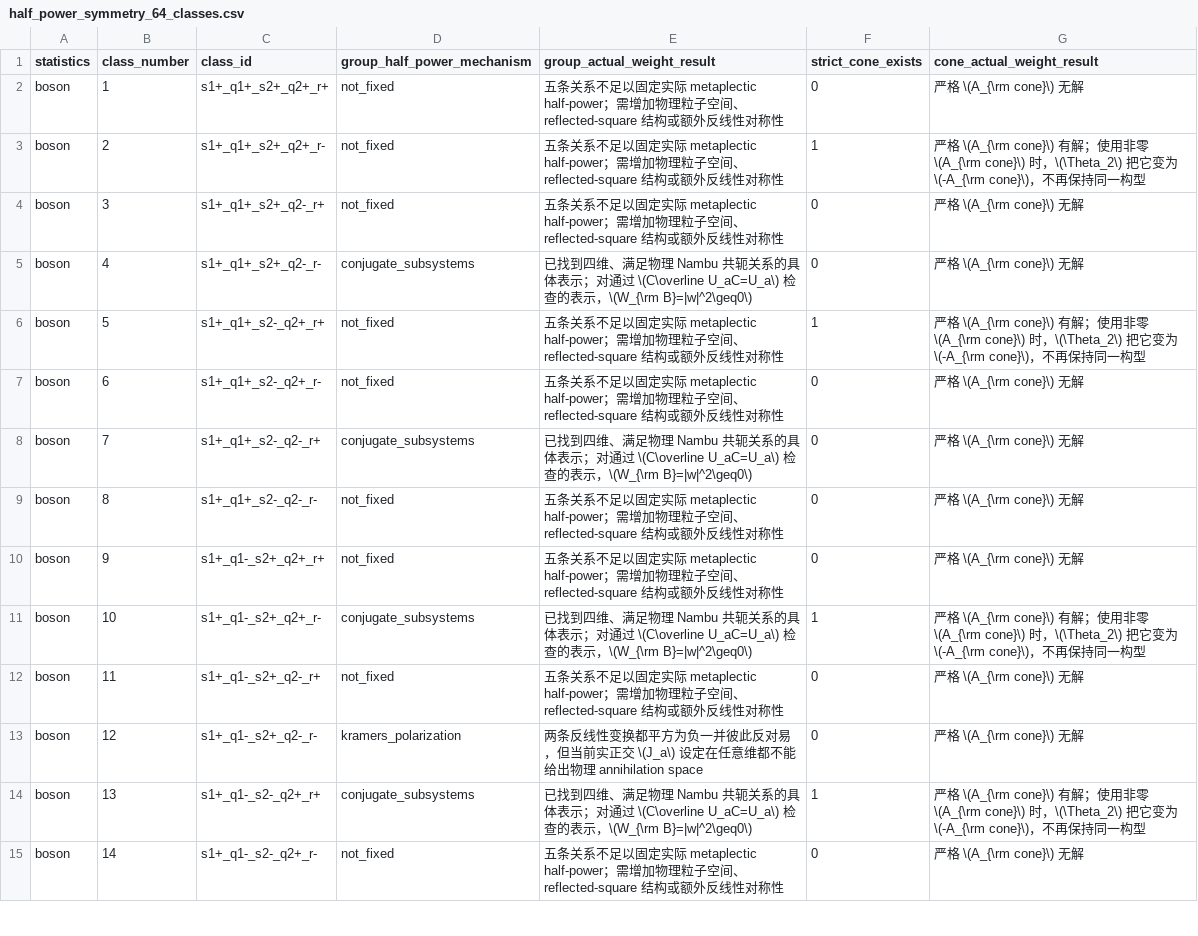
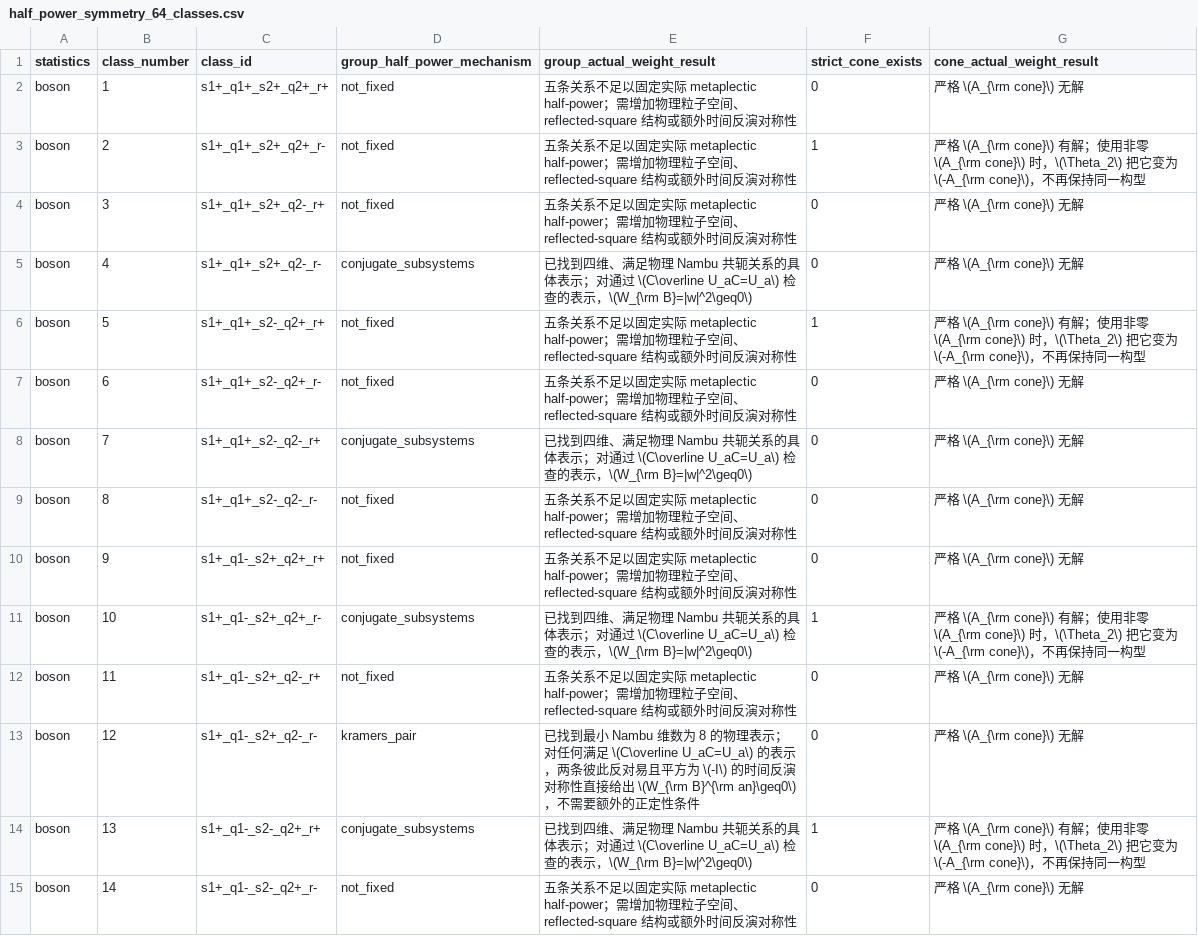
Before and after one commit to YinkaiYu/BAFQMC-paper, a CSV file: docs/research_reports/2026-07-26_updated_note_full_enumeration/tables/half_power_symmetry_64_classes.csv, drawn as a sheet; only a part is shown; the diff covers the shown part only.

Commit message:
report: derive time-reversal half-power positivity

```diff
--- a/docs/research_reports/2026-07-26_updated_note_full_enumeration/tables/half_power_symmetry_64_classes.csv
+++ b/docs/research_reports/2026-07-26_updated_note_full_enumeration/tables/half_power_symmetry_64_classes.csv
@@ -1,15 +1,15 @@
 statistics,class_number,class_id,group_half_power_mechanism,group_actual_weight_result,strict_cone_exists,cone_actual_weight_result
-boson,1,s1+_q1+_s2+_q2+_r+,not_fixed,五条关系不足以固定实际 metaplectic half-power；需增加物理粒子空间、reflected-square 结构或额外反线性对称性,0,严格 \(A_{\rm cone}\) 无解
-boson,2,s1+_q1+_s2+_q2+_r-,not_fixed,五条关系不足以固定实际 metaplectic half-power；需增加物理粒子空间、reflected-square 结构或额外反线性对称性,1,严格 \(A_{\rm cone}\) 有解；使用非零 \(A_{\rm cone}\) 时，\(\Theta_2\) 把它变为 \(-A_{\rm cone}\)，不再保持同一构型
-boson,3,s1+_q1+_s2+_q2-_r+,not_fixed,五条关系不足以固定实际 metaplectic half-power；需增加物理粒子空间、reflected-square 结构或额外反线性对称性,0,严格 \(A_{\rm cone}\) 无解
+boson,1,s1+_q1+_s2+_q2+_r+,not_fixed,五条关系不足以固定实际 metaplectic half-power；需增加物理粒子空间、reflected-square 结构或额外时间反演对称性,0,严格 \(A_{\rm cone}\) 无解
+boson,2,s1+_q1+_s2+_q2+_r-,not_fixed,五条关系不足以固定实际 metaplectic half-power；需增加物理粒子空间、reflected-square 结构或额外时间反演对称性,1,严格 \(A_{\rm cone}\) 有解；使用非零 \(A_{\rm cone}\) 时，\(\Theta_2\) 把它变为 \(-A_{\rm cone}\)，不再保持同一构型
+boson,3,s1+_q1+_s2+_q2-_r+,not_fixed,五条关系不足以固定实际 metaplectic half-power；需增加物理粒子空间、reflected-square 结构或额外时间反演对称性,0,严格 \(A_{\rm cone}\) 无解
 boson,4,s1+_q1+_s2+_q2-_r-,conjugate_subsystems,已找到四维、满足物理 Nambu 共轭关系的具体表示；对通过 \(C\overline U_aC=U_a\) 检查的表示，\(W_{\rm B}=|w|^2\geq0\),0,严格 \(A_{\rm cone}\) 无解
-boson,5,s1+_q1+_s2-_q2+_r+,not_fixed,五条关系不足以固定实际 metaplectic half-power；需增加物理粒子空间、reflected-square 结构或额外反线性对称性,1,严格 \(A_{\rm cone}\) 有解；使用非零 \(A_{\rm cone}\) 时，\(\Theta_2\) 把它变为 \(-A_{\rm cone}\)，不再保持同一构型
-boson,6,s1+_q1+_s2-_q2+_r-,not_fixed,五条关系不足以固定实际 metaplectic half-power；需增加物理粒子空间、reflected-square 结构或额外反线性对称性,0,严格 \(A_{\rm cone}\) 无解
+boson,5,s1+_q1+_s2-_q2+_r+,not_fixed,五条关系不足以固定实际 metaplectic half-power；需增加物理粒子空间、reflected-square 结构或额外时间反演对称性,1,严格 \(A_{\rm cone}\) 有解；使用非零 \(A_{\rm cone}\) 时，\(\Theta_2\) 把它变为 \(-A_{\rm cone}\)，不再保持同一构型
+boson,6,s1+_q1+_s2-_q2+_r-,not_fixed,五条关系不足以固定实际 metaplectic half-power；需增加物理粒子空间、reflected-square 结构或额外时间反演对称性,0,严格 \(A_{\rm cone}\) 无解
 boson,7,s1+_q1+_s2-_q2-_r+,conjugate_subsystems,已找到四维、满足物理 Nambu 共轭关系的具体表示；对通过 \(C\overline U_aC=U_a\) 检查的表示，\(W_{\rm B}=|w|^2\geq0\),0,严格 \(A_{\rm cone}\) 无解
-boson,8,s1+_q1+_s2-_q2-_r-,not_fixed,五条关系不足以固定实际 metaplectic half-power；需增加物理粒子空间、reflected-square 结构或额外反线性对称性,0,严格 \(A_{\rm cone}\) 无解
-boson,9,s1+_q1-_s2+_q2+_r+,not_fixed,五条关系不足以固定实际 metaplectic half-power；需增加物理粒子空间、reflected-square 结构或额外反线性对称性,0,严格 \(A_{\rm cone}\) 无解
+boson,8,s1+_q1+_s2-_q2-_r-,not_fixed,五条关系不足以固定实际 metaplectic half-power；需增加物理粒子空间、reflected-square 结构或额外时间反演对称性,0,严格 \(A_{\rm cone}\) 无解
+boson,9,s1+_q1-_s2+_q2+_r+,not_fixed,五条关系不足以固定实际 metaplectic half-power；需增加物理粒子空间、reflected-square 结构或额外时间反演对称性,0,严格 \(A_{\rm cone}\) 无解
 boson,10,s1+_q1-_s2+_q2+_r-,conjugate_subsystems,已找到四维、满足物理 Nambu 共轭关系的具体表示；对通过 \(C\overline U_aC=U_a\) 检查的表示，\(W_{\rm B}=|w|^2\geq0\),1,严格 \(A_{\rm cone}\) 有解；使用非零 \(A_{\rm cone}\) 时，\(\Theta_2\) 把它变为 \(-A_{\rm cone}\)，不再保持同一构型
-boson,11,s1+_q1-_s2+_q2-_r+,not_fixed,五条关系不足以固定实际 metaplectic half-power；需增加物理粒子空间、reflected-square 结构或额外反线性对称性,0,严格 \(A_{\rm cone}\) 无解
-boson,12,s1+_q1-_s2+_q2-_r-,kramers_polarization,两条反线性变换都平方为负一并彼此反对易，但当前实正交 \(J_a\) 设定在任意维都不能给出物理 annihilation space,0,严格 \(A_{\rm cone}\) 无解
+boson,11,s1+_q1-_s2+_q2-_r+,not_fixed,五条关系不足以固定实际 metaplectic half-power；需增加物理粒子空间、reflected-square 结构或额外时间反演对称性,0,严格 \(A_{\rm cone}\) 无解
+boson,12,s1+_q1-_s2+_q2-_r-,kramers_pair,已找到最小 Nambu 维数为 8 的物理表示；对任何满足 \(C\overline U_aC=U_a\) 的表示，两条彼此反对易且平方为 \(-I\) 的时间反演对称性直接给出 \(W_{\rm B}^{\rm an}\geq0\)，不需要额外的正定性条件,0,严格 \(A_{\rm cone}\) 无解
 boson,13,s1+_q1-_s2-_q2+_r+,conjugate_subsystems,已找到四维、满足物理 Nambu 共轭关系的具体表示；对通过 \(C\overline U_aC=U_a\) 检查的表示，\(W_{\rm B}=|w|^2\geq0\),1,严格 \(A_{\rm cone}\) 有解；使用非零 \(A_{\rm cone}\) 时，\(\Theta_2\) 把它变为 \(-A_{\rm cone}\)，不再保持同一构型
-boson,14,s1+_q1-_s2-_q2+_r-,not_fixed,五条关系不足以固定实际 metaplectic half-power；需增加物理粒子空间、reflected-square 结构或额外反线性对称性,0,严格 \(A_{\rm cone}\) 无解
+boson,14,s1+_q1-_s2-_q2+_r-,not_fixed,五条关系不足以固定实际 metaplectic half-power；需增加物理粒子空间、reflected-square 结构或额外时间反演对称性,0,严格 \(A_{\rm cone}\) 无解
```
Also changed, not shown: 45 edited cells elsewhere in this file, 24 other files.
